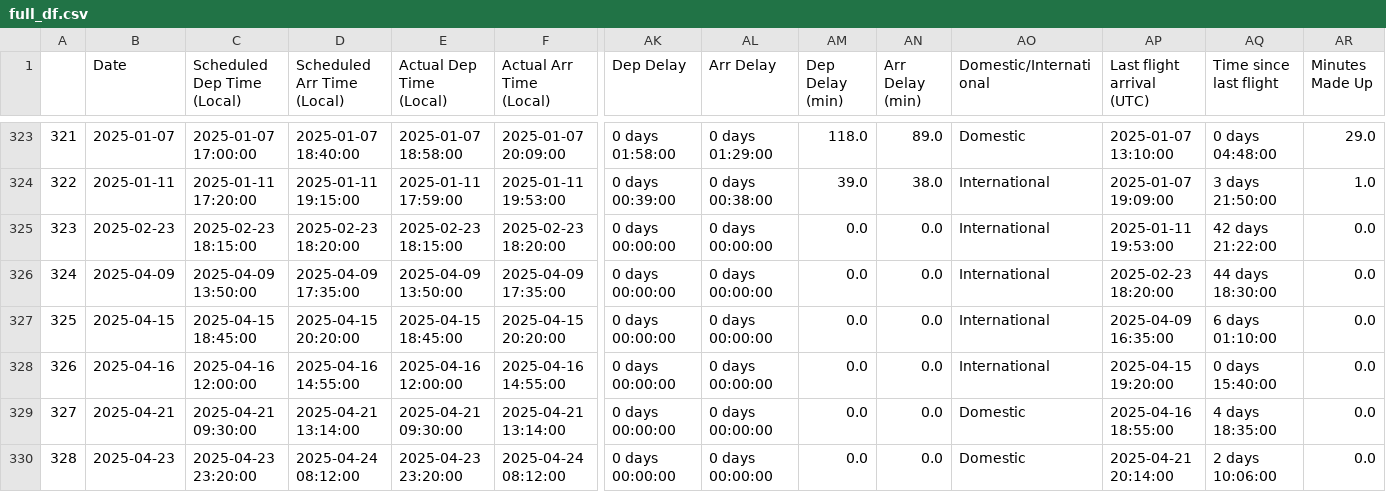
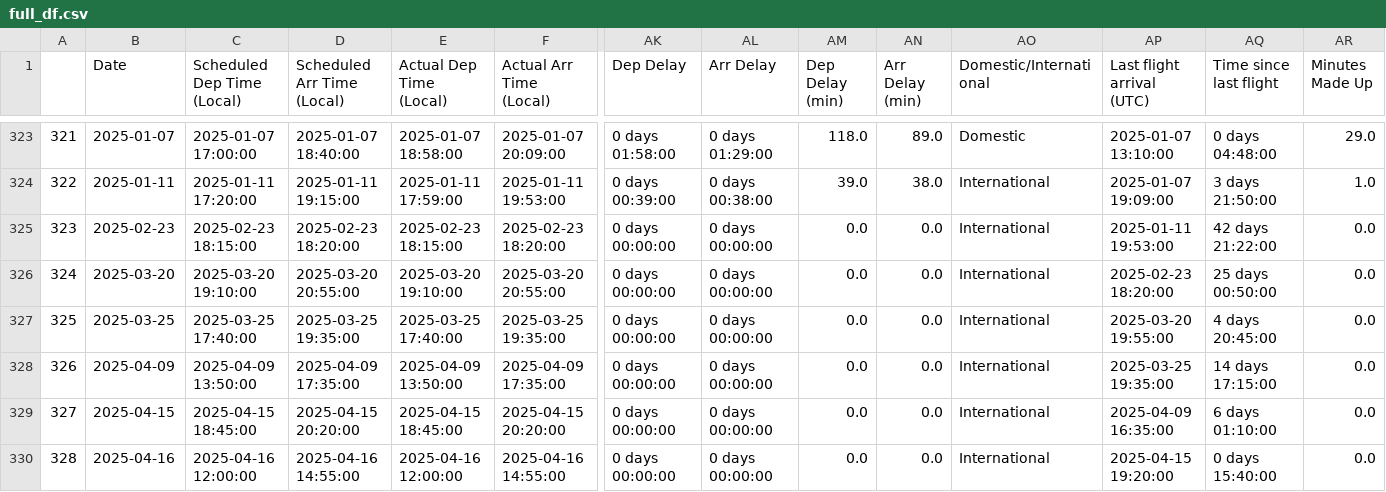
Before and after one commit to picrazy2/picrazy2.github.io, a CSV file: flightlog/full_df.csv, drawn as a sheet; only a part is shown, gaps mark what is left out; the shorter side is filled out with more unchanged rows; addresses are those after the commit; rows hold the shown columns only; the diff names each change by its address in the sheet, - before the commit and + after, or states it on an @@ line.

```diff
--- a/flightlog/full_df.csv
+++ b/flightlog/full_df.csv
+row 326: 324 | 2025-03-20 | 2025-03-20 19:10:00 | 2025-03-20 20:55:00 | 2025-03-20 19:10:00 | 2025-03-20 20:55:00 | 0 days 00:00:00 | 0 days 00:00:00 | 0.0 | 0.0 | International | 2025-02-23 18:20:00 | 25 days 00:50:00 | 0.0
+row 327: 325 | 2025-03-25 | 2025-03-25 17:40:00 | 2025-03-25 19:35:00 | 2025-03-25 17:40:00 | 2025-03-25 19:35:00 | 0 days 00:00:00 | 0 days 00:00:00 | 0.0 | 0.0 | International | 2025-03-20 19:55:00 | 4 days 20:45:00 | 0.0
@@ column A renumbered from row 328 down @@
-AP328 (Last flight arrival (UTC)): 2025-02-23 18:20:00
+AP328 (Last flight arrival (UTC)): 2025-03-25 19:35:00
-AQ328 (Time since last flight): 44 days 18:30:00
+AQ328 (Time since last flight): 14 days 17:15:00
```
Also changed, not shown: flightlog/flightlog.csv, 15 other files.
